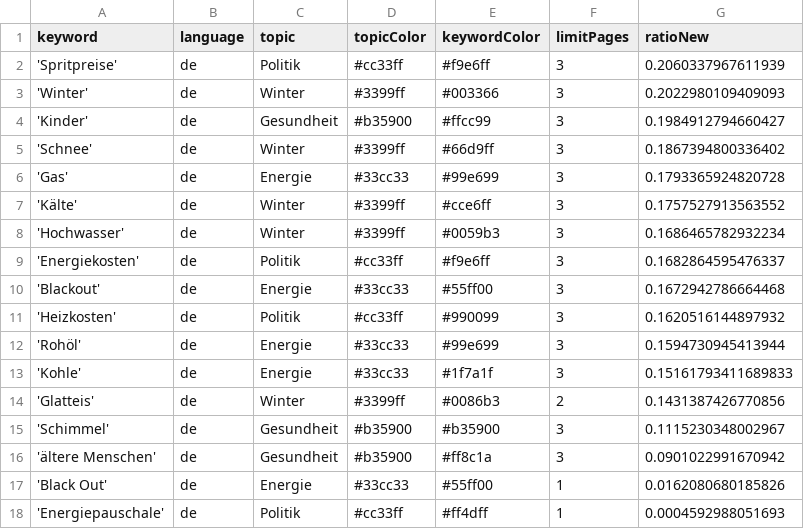
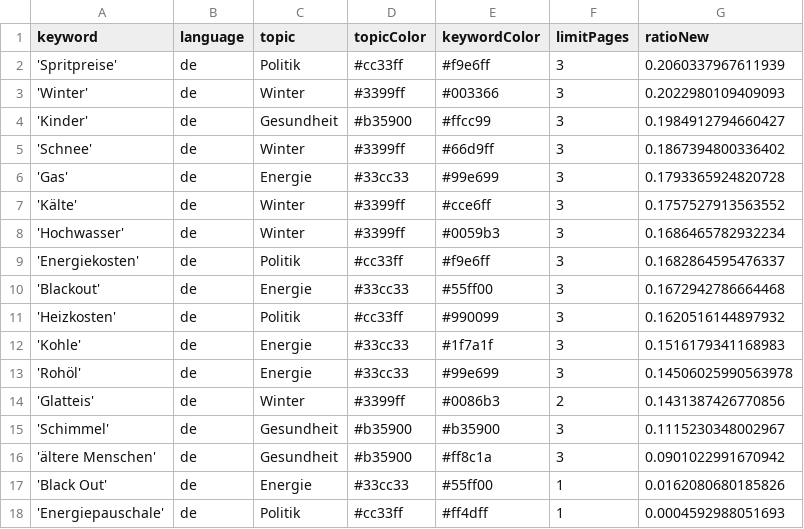
Before and after one commit to paulski99-news/winterIsComing2, a CSV file: keywords.csv, drawn as a sheet.

```diff
--- a/keywords.csv
+++ b/keywords.csv
@@ -11,4 +11,4 @@ keyword,language,topic,topicColor,keywordColor,limitPages,ratioNew
 'Heizkosten',de,Politik,#cc33ff,#990099,3,0.1620516144897932
-'Rohöl',de,Energie,#33cc33,#99e699,3,0.1594730945413944
-'Kohle',de,Energie,#33cc33,#1f7a1f,3,0.15161793411689833
+'Kohle',de,Energie,#33cc33,#1f7a1f,3,0.1516179341168983
+'Rohöl',de,Energie,#33cc33,#99e699,3,0.14506025990563978
 'Glatteis',de,Winter,#3399ff,#0086b3,2,0.1431387426770856
```
Also changed, not shown: csv/news_2026_03.csv.
